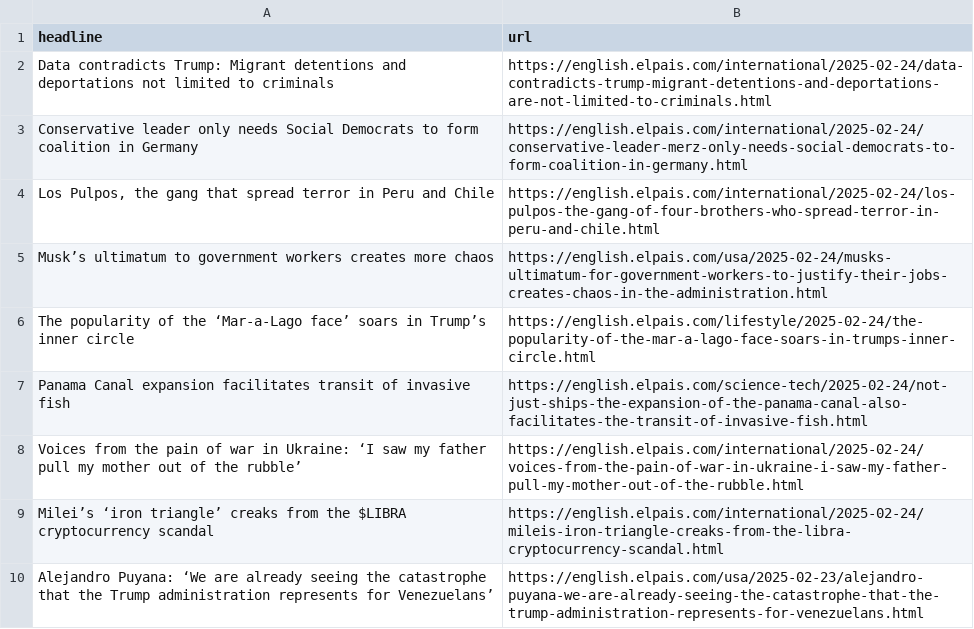
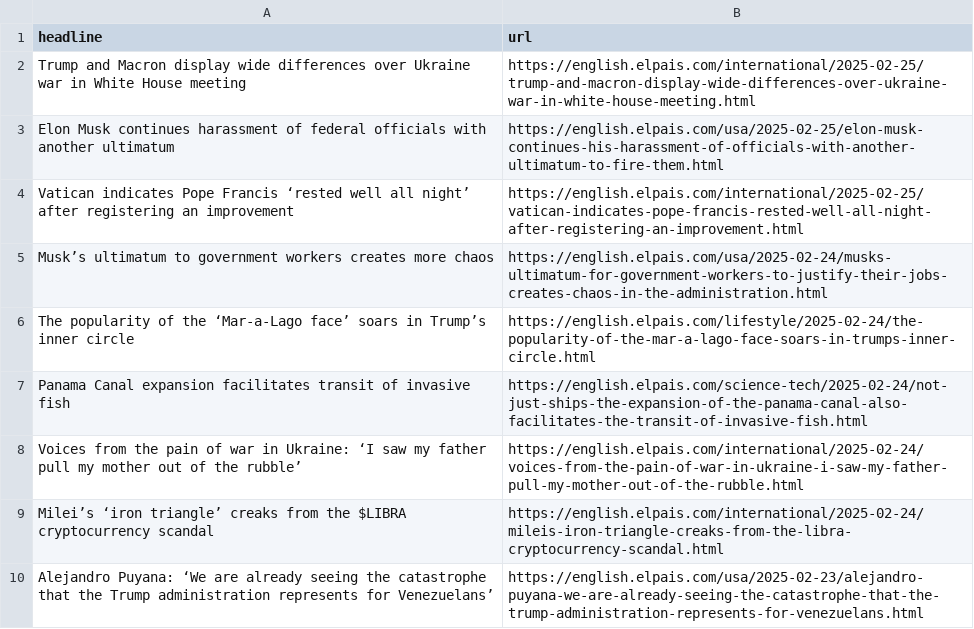
Before and after one commit to cmgsalazar/el-pais-autoscraper, a CSV file: headlines.csv, drawn as a sheet; only a part is shown.

```diff
--- a/headlines.csv
+++ b/headlines.csv
@@ -1,5 +1,5 @@
 headline,url
-Data contradicts Trump: Migrant detentions and deportations not limited to criminals,https://english.elpais.com/international/2025-02-24/data-contradicts-trump-migrant-detentions-and-deportations-are-not-limited-to-criminals.html
-Conservative leader only needs Social Democrats to form coalition in Germany,https://english.elpais.com/international/2025-02-24/conservative-leader-merz-only-needs-social-democrats-to-form-coalition-in-germany.html
-"Los Pulpos, the gang that spread terror in Peru and Chile",https://english.elpais.com/international/2025-02-24/los-pulpos-the-gang-of-four-brothers-who-spread-terror-in-peru-and-chile.html
+Trump and Macron display wide differences over Ukraine war in White House meeting,https://english.elpais.com/international/2025-02-25/trump-and-macron-display-wide-differences-over-ukraine-war-in-white-house-meeting.html
+Elon Musk continues harassment of federal officials with another ultimatum,https://english.elpais.com/usa/2025-02-25/elon-musk-continues-his-harassment-of-officials-with-another-ultimatum-to-fire-them.html
+Vatican indicates Pope Francis ‘rested well all night’ after registering an improvement,https://english.elpais.com/international/2025-02-25/vatican-indicates-pope-francis-rested-well-all-night-after-registering-an-improvement.html
 Musk’s ultimatum to government workers creates more chaos,https://english.elpais.com/usa/2025-02-24/musks-ultimatum-for-government-workers-to-justify-their-jobs-creates-chaos-in-the-administration.html
```
